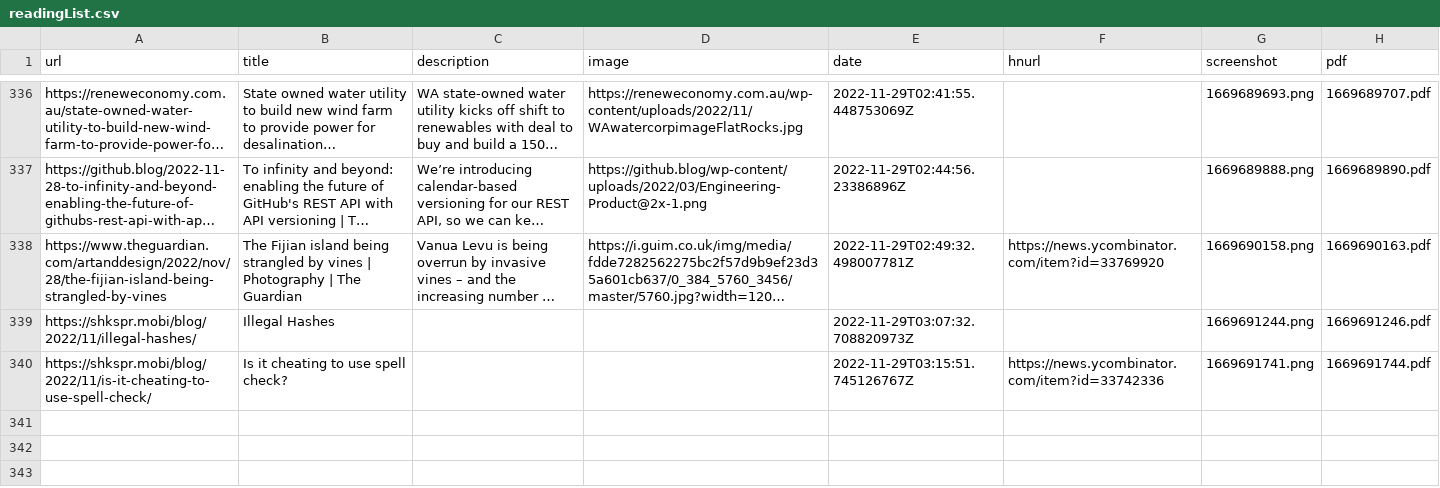
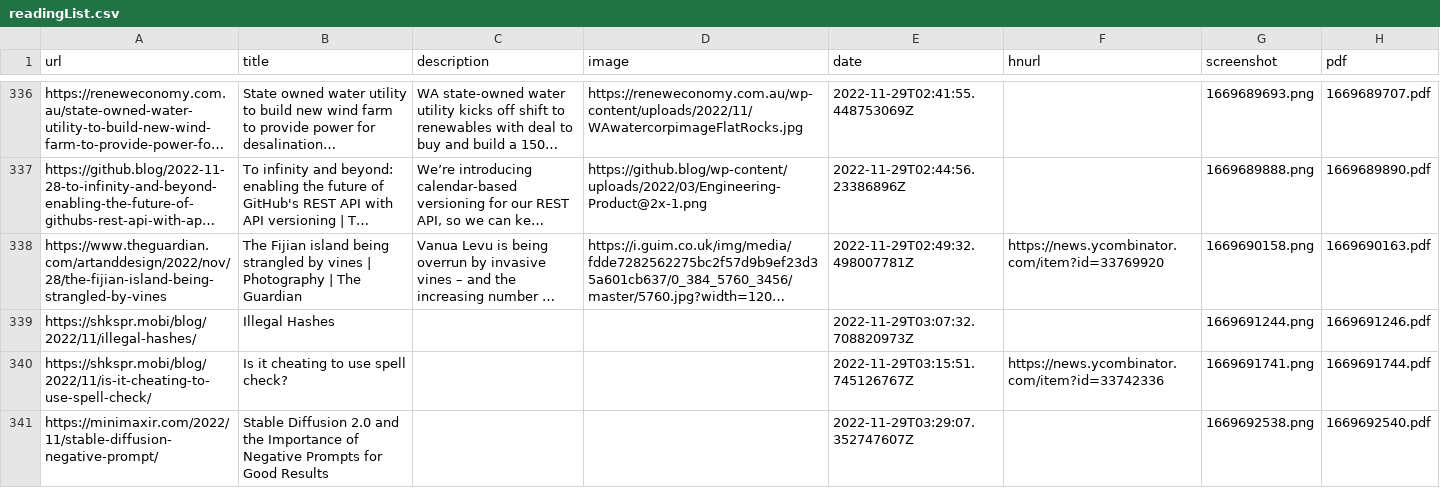
Before and after one commit to suryaatevellore/readingList, a CSV file: readingList.csv, drawn as a sheet; only a part is shown, gaps mark what is left out; long unchanged cells end in …; the diff names each change by its address in the sheet, - before the commit and + after, or states it on an @@ line.

Commit message:
Automated reading list update on Tue Nov 29 03:29:08 UTC 2022

```diff
--- a/readingList.csv
+++ b/readingList.csv
+row 341: https://minimaxir.com/2022/11/stable-diffusion-negative-prompt/ | Stable Diffusion 2.0 and the Importance of Negative Prompts for Good Results |  |  | 2022-11-29T03:29:07.352747607Z |  | 1669692538.png | 1669692540.pdf
```
Also changed, not shown: 2 other files.
